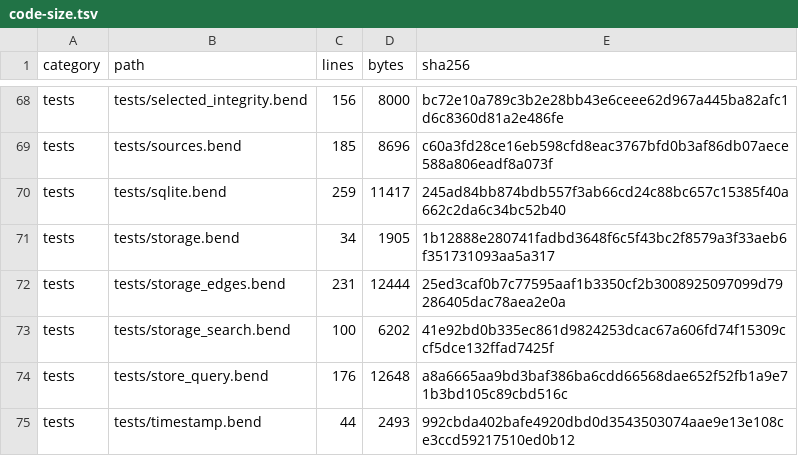
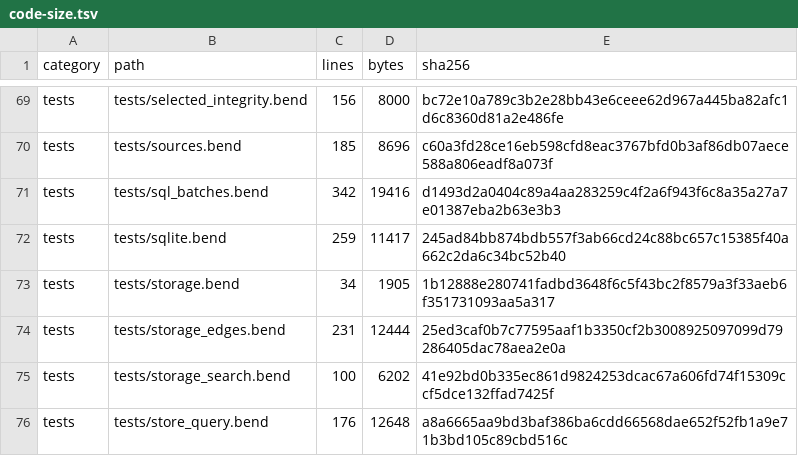
Before and after one commit to tcashel/juice-bend, a TSV file: docs/receipts/code-size.tsv, drawn as a sheet; only a part is shown, gaps mark what is left out; the shorter side is filled out with more unchanged rows; the diff covers the shown part only; the diff names each change by its address in the sheet, - before the commit and + after, or states it on an @@ line.

```diff
--- a/docs/receipts/code-size.tsv
+++ b/docs/receipts/code-size.tsv
+row 71: tests | tests/sql_batches.bend | 342 | 19416 | d1493d2a0404c89a4aa283259c4f2a6f943f6c8a35a27a7e01387eba2b63e3b3
```
Also changed, not shown: 2 added rows, 1 removed row and 14 edited cells elsewhere in this file, 22 other files.
